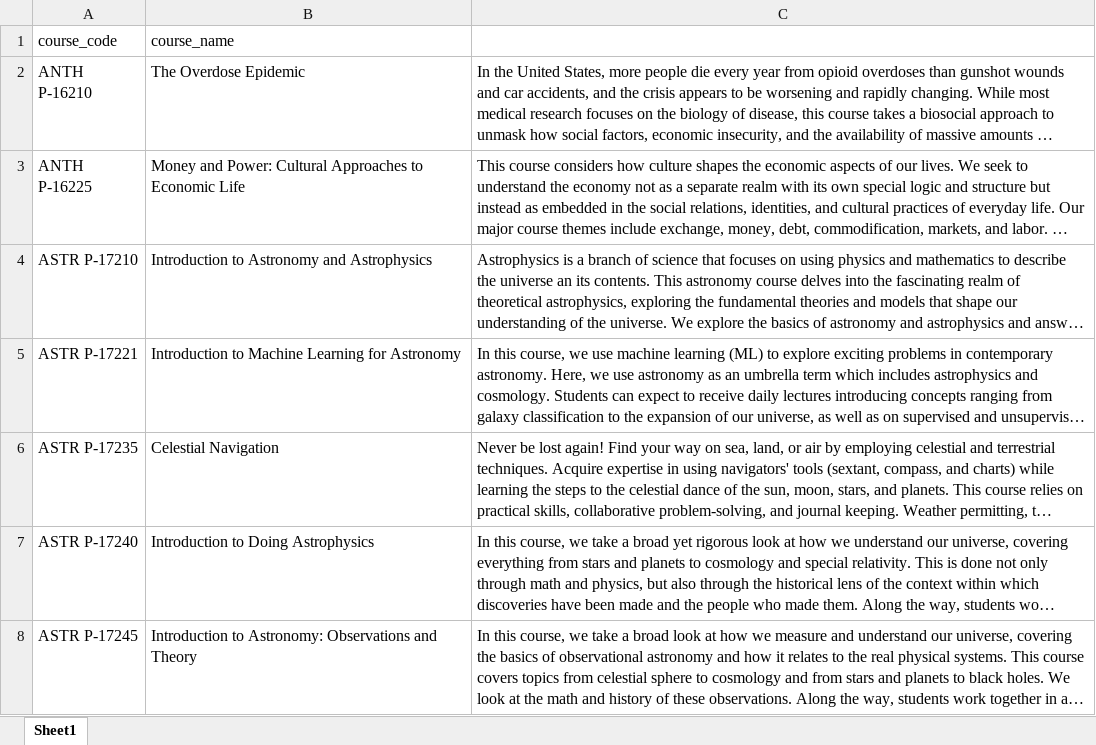
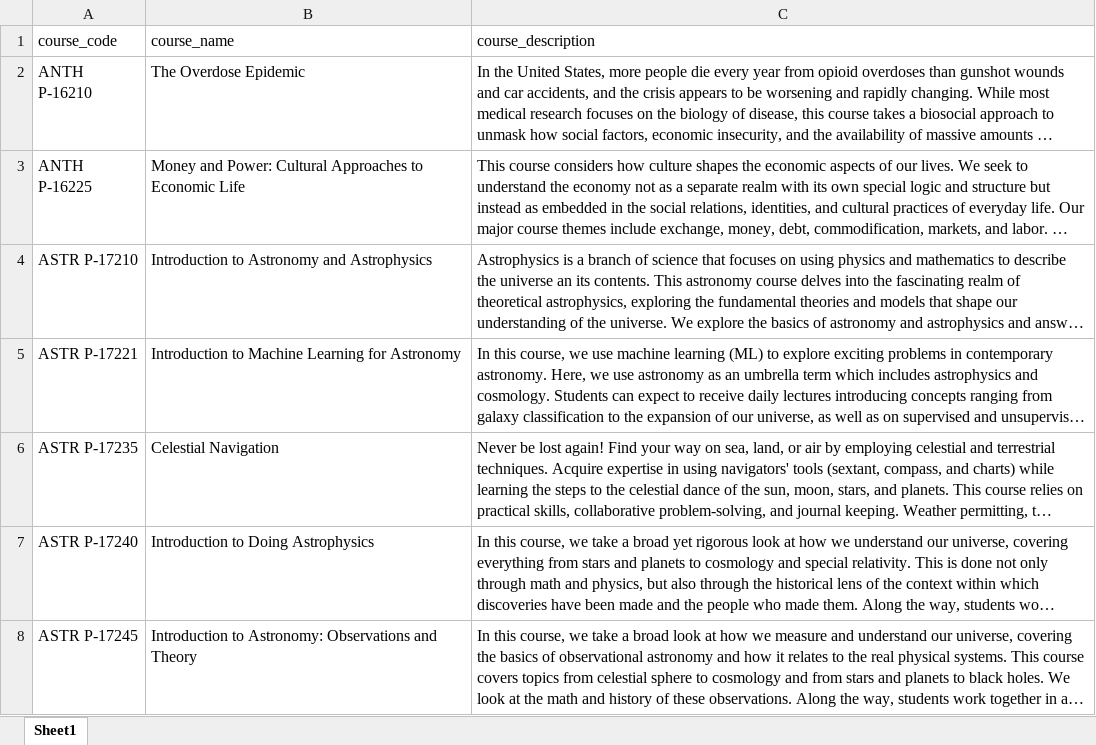
Before and after one commit to kushan-gunasekera/university-scraper, an Excel workbook: 1057. Harvard Extension School/Harvard Extension School.xlsx, sheet Sheet1, drawn as a sheet; only a part is shown; long unchanged cells end in …; values as stored, in another font and other column widths than the file's, no borders; the diff names each change by its address in the sheet, - before the commit and + after, or states it on an @@ line.

Commit message:
added more schools

```diff
--- a/1057. Harvard Extension School/Harvard Extension School.xlsx (sheet Sheet1)
+++ b/1057. Harvard Extension School/Harvard Extension School.xlsx (sheet Sheet1)
-C1: (empty)
+C1: course_description
```
Also changed, not shown: 40 other files.
